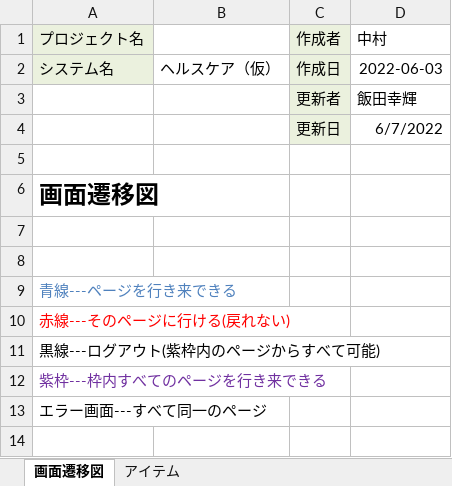
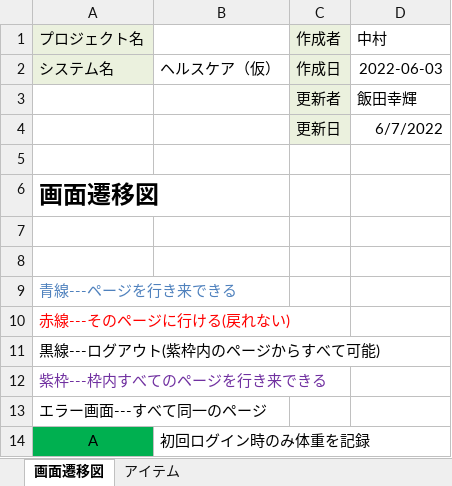
Before and after one commit to dojo2022/E-2, an Excel workbook: doc/04_画面遷移図_チームドアラ.xlsx, sheet 画面遷移図, drawn as a sheet; values as stored, in another font and other column widths than the file's, no borders; charts and pictures not drawn; the diff names each change by its address in the sheet, - before the commit and + after, or states it on an @@ line.

Commit message:
画面遷移修正

```diff
--- a/doc/04_画面遷移図_チームドアラ.xlsx (sheet 画面遷移図)
+++ b/doc/04_画面遷移図_チームドアラ.xlsx (sheet 画面遷移図)
+row 14: A | 初回ログイン時のみ体重を記録
```
Also changed, not shown: charts or pictures.
